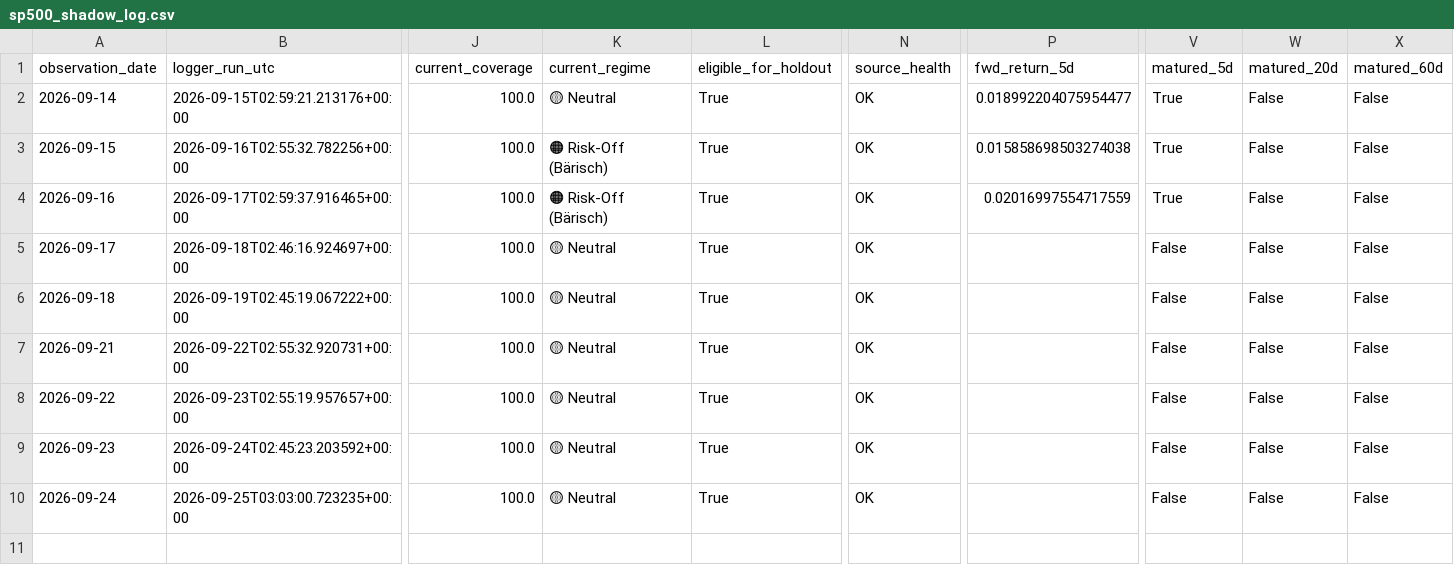
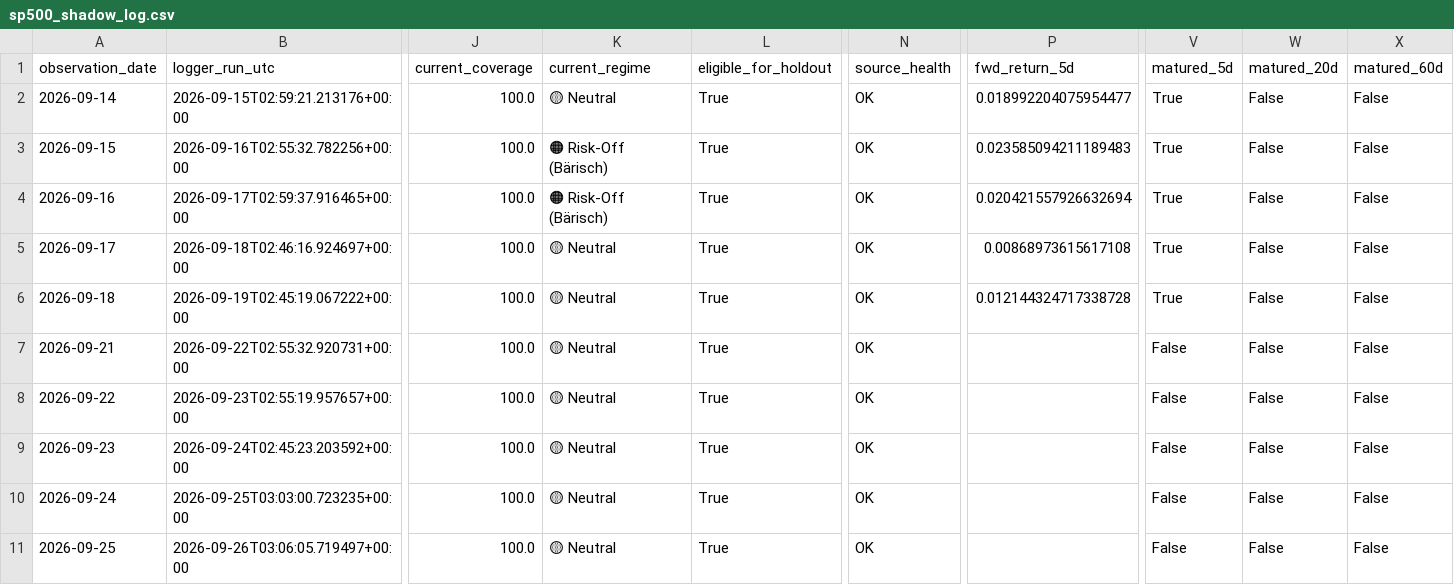
Before and after one commit to bolzp85-gif/regime_backtest, a CSV file: shadow_logs/sp500_shadow_log.csv, drawn as a sheet; only a part is shown, gaps mark what is left out; rows hold the shown columns only; the diff names each change by its address in the sheet, - before the commit and + after, or states it on an @@ line.

```diff
--- a/shadow_logs/sp500_shadow_log.csv
+++ b/shadow_logs/sp500_shadow_log.csv
-P3 (fwd_return_5d): 0.015858698503274038
+P3 (fwd_return_5d): 0.023585094211189483
-P4 (fwd_return_5d): 0.02016997554717559
+P4 (fwd_return_5d): 0.020421557926632694
-P5 (fwd_return_5d): (empty)
+P5 (fwd_return_5d): 0.00868973615617108
-V5:V6 (matured_5d): False
+V5:V6 (matured_5d): True
-P6 (fwd_return_5d): (empty)
+P6 (fwd_return_5d): 0.012144324717338728
+row 11: 2026-09-25 | 2026-09-26T03:06:05.719497+00:00 | 100.0 | 🟡 Neutral | True | OK |  | False | False | False
```
Also changed, not shown: shadow_logs/sp500_shadow_evaluation_history.csv, shadow_logs/sp500_shadow_evaluation_summary.csv, 2 other files.
